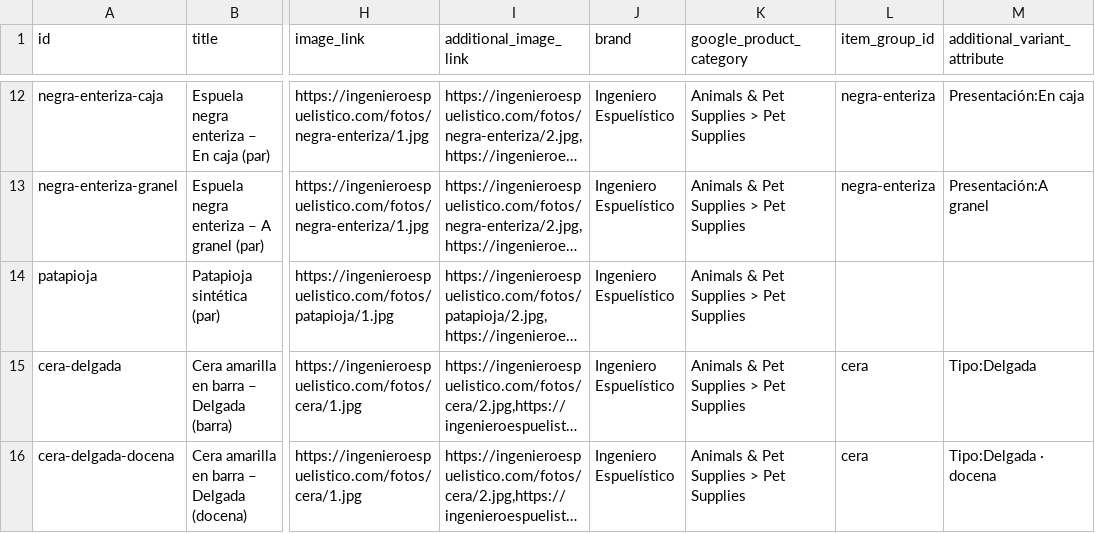
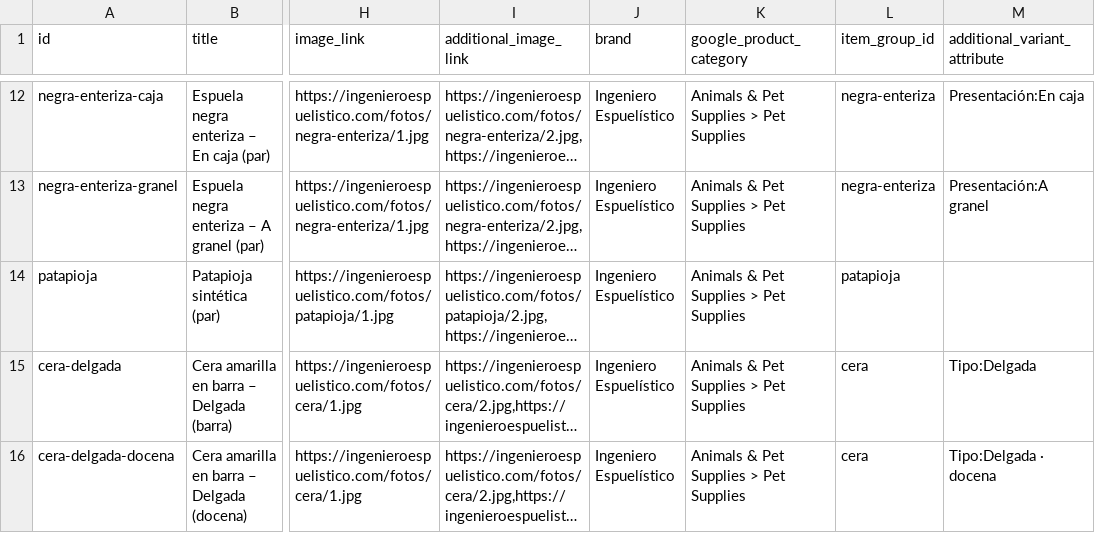
Before and after one commit to ingenieroespuelistico/ingeniero-espuelistico, a CSV file: sitio/catalogo-meta.csv, drawn as a sheet; only a part is shown, gaps mark what is left out; long unchanged cells end in …; the diff names each change by its address in the sheet, - before the commit and + after, or states it on an @@ line.

```diff
--- a/sitio/catalogo-meta.csv
+++ b/sitio/catalogo-meta.csv
-L14 (item_group_id): (empty)
+L14 (item_group_id): patapioja
```
Also changed, not shown: 19 other files.
